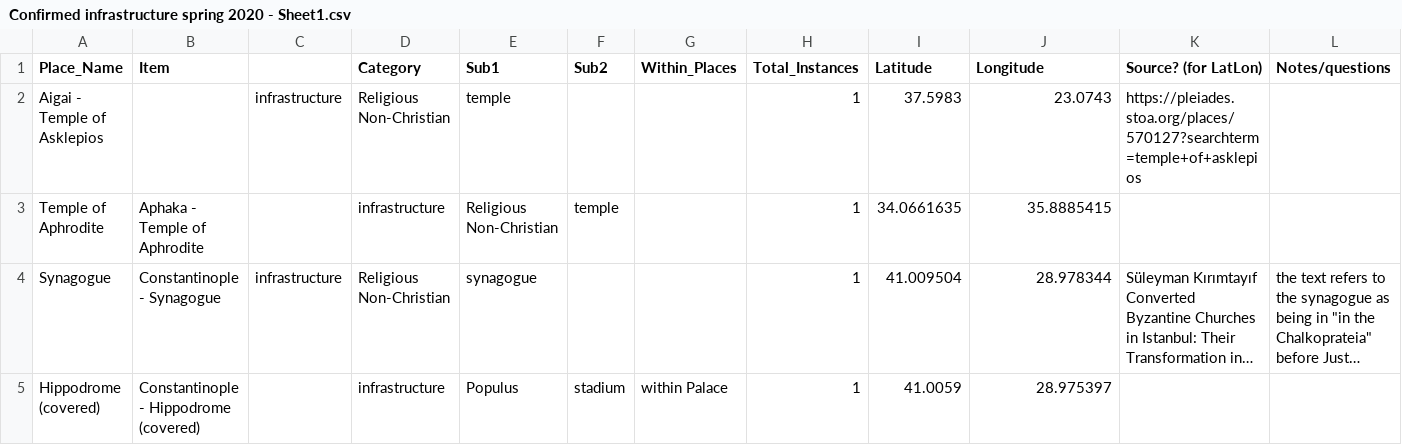
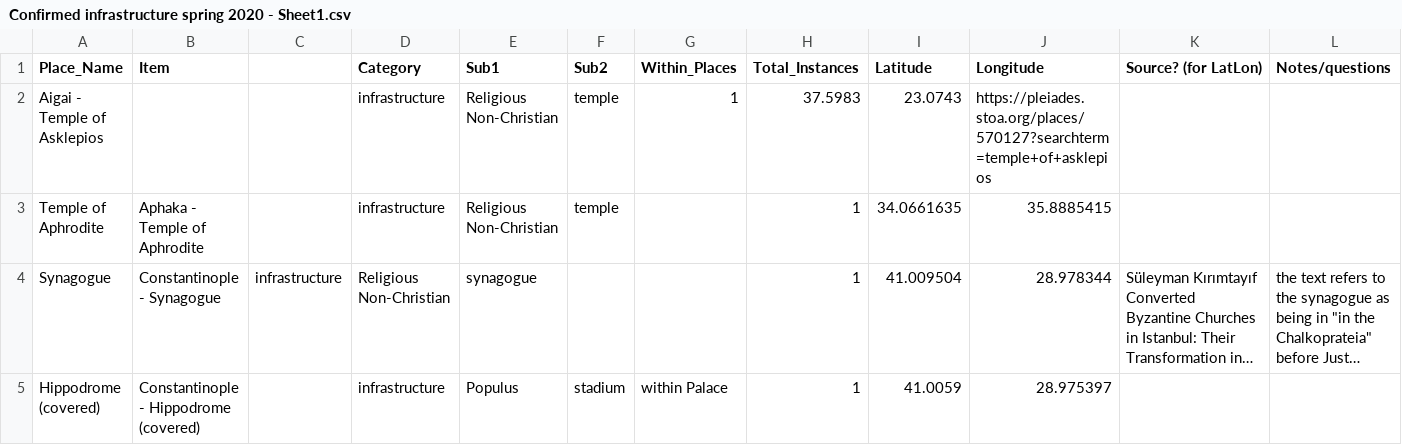
Before and after one commit to The-Travelers-Lab/Theophanes-Geography-Project, a CSV file: Datasets/Confirmed infrastructure spring 2020 - Sheet1.csv, drawn as a sheet; only a part is shown; long unchanged cells end in ….

Commit message:
Update Confirmed infrastructure spring 2020 - Sheet1.csv

```diff
--- a/Datasets/Confirmed infrastructure spring 2020 - Sheet1.csv
+++ b/Datasets/Confirmed infrastructure spring 2020 - Sheet1.csv
@@ -1,3 +1,3 @@
 Place_Name,Item,,Category,Sub1,Sub2,Within_Places,Total_Instances,Latitude,Longitude,Source? (for LatLon),Notes/questions
-Aigai - Temple of Asklepios,,infrastructure,Religious Non-Christian,temple,,,1,37.5983,23.0743,https://pleiades.stoa.org/places/570127?searchterm=temple+of+asklepios,
+Aigai - Temple of Asklepios,,,infrastructure,Religious Non-Christian,temple,1,37.5983,23.0743,https://pleiades.stoa.org/places/570127?searchterm=temple+of+asklepios,
 Temple of Aphrodite,Aphaka - Temple of Aphrodite,,infrastructure,Religious Non-Christian,temple,,1,34.0661635,35.8885415,,
```
